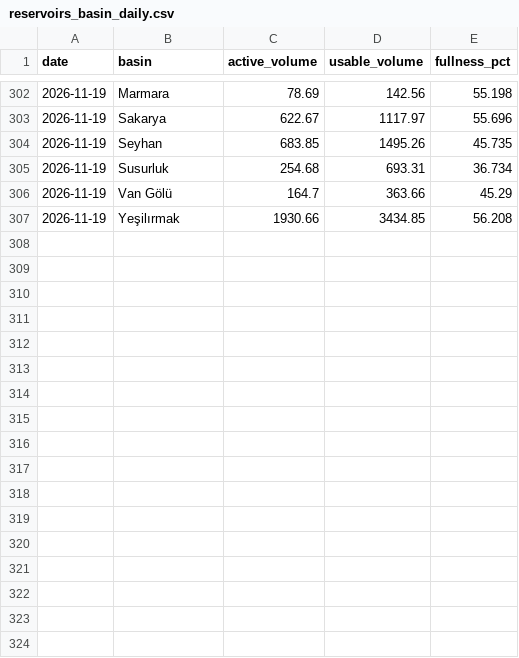
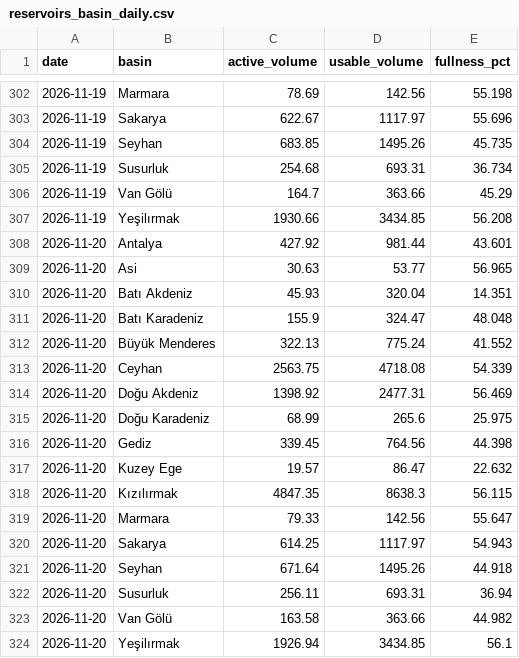
Before and after one commit to mervebozkurt35/tr-power-lab, a CSV file: data/processed/reservoirs_basin_daily.csv, drawn as a sheet; only a part is shown, gaps mark what is left out; the diff names each change by its address in the sheet, - before the commit and + after, or states it on an @@ line.

```diff
--- a/data/processed/reservoirs_basin_daily.csv
+++ b/data/processed/reservoirs_basin_daily.csv
+row 308: 2026-11-20 | Antalya | 427.92 | 981.44 | 43.601
+row 309: 2026-11-20 | Asi | 30.63 | 53.77 | 56.965
+row 310: 2026-11-20 | Batı Akdeniz | 45.93 | 320.04 | 14.351
+row 311: 2026-11-20 | Batı Karadeniz | 155.9 | 324.47 | 48.048
+row 312: 2026-11-20 | Büyük Menderes | 322.13 | 775.24 | 41.552
+row 313: 2026-11-20 | Ceyhan | 2563.75 | 4718.08 | 54.339
+row 314: 2026-11-20 | Doğu Akdeniz | 1398.92 | 2477.31 | 56.469
+row 315: 2026-11-20 | Doğu Karadeniz | 68.99 | 265.6 | 25.975
+row 316: 2026-11-20 | Gediz | 339.45 | 764.56 | 44.398
+row 317: 2026-11-20 | Kuzey Ege | 19.57 | 86.47 | 22.632
+row 318: 2026-11-20 | Kızılırmak | 4847.35 | 8638.3 | 56.115
+row 319: 2026-11-20 | Marmara | 79.33 | 142.56 | 55.647
+row 320: 2026-11-20 | Sakarya | 614.25 | 1117.97 | 54.943
+row 321: 2026-11-20 | Seyhan | 671.64 | 1495.26 | 44.918
+row 322: 2026-11-20 | Susurluk | 256.11 | 693.31 | 36.94
+row 323: 2026-11-20 | Van Gölü | 163.58 | 363.66 | 44.982
+row 324: 2026-11-20 | Yeşilırmak | 1926.94 | 3434.85 | 56.1
```
Also changed, not shown: data/processed/balancing_daily.csv, data/processed/gas_daily.csv, 10 other files.
